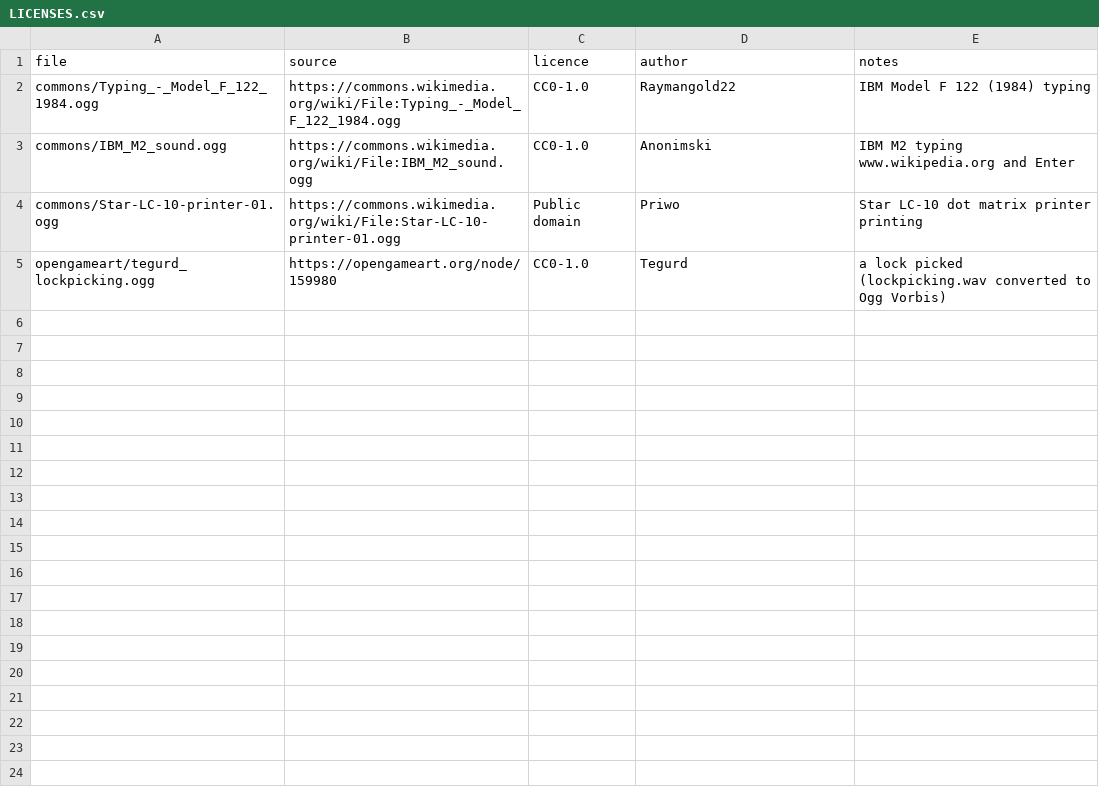
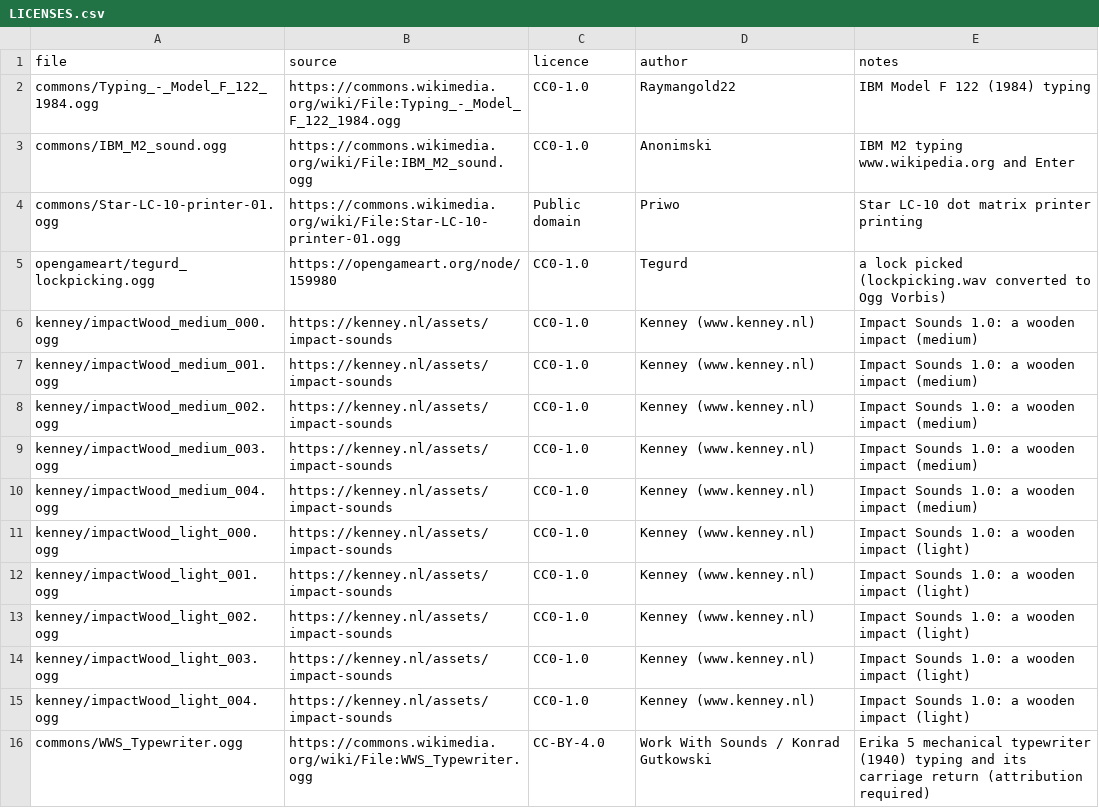
Before and after one commit to isxcsm/pz-tools, a CSV file: mods/tools/sound/sources/LICENSES.csv, drawn as a sheet.

```diff
--- a/mods/tools/sound/sources/LICENSES.csv
+++ b/mods/tools/sound/sources/LICENSES.csv
@@ -5 +5,12 @@ commons/Star-LC-10-printer-01.ogg,https://commons.wikimedia.org/wiki/File:Star-L
 opengameart/tegurd_lockpicking.ogg,https://opengameart.org/node/159980,CC0-1.0,Tegurd,a lock picked (lockpicking.wav converted to Ogg Vorbis)
+kenney/impactWood_medium_000.ogg,https://kenney.nl/assets/impact-sounds,CC0-1.0,Kenney (www.kenney.nl),Impact Sounds 1.0: a wooden impact (medium)
+kenney/impactWood_medium_001.ogg,https://kenney.nl/assets/impact-sounds,CC0-1.0,Kenney (www.kenney.nl),Impact Sounds 1.0: a wooden impact (medium)
+kenney/impactWood_medium_002.ogg,https://kenney.nl/assets/impact-sounds,CC0-1.0,Kenney (www.kenney.nl),Impact Sounds 1.0: a wooden impact (medium)
+kenney/impactWood_medium_003.ogg,https://kenney.nl/assets/impact-sounds,CC0-1.0,Kenney (www.kenney.nl),Impact Sounds 1.0: a wooden impact (medium)
+kenney/impactWood_medium_004.ogg,https://kenney.nl/assets/impact-sounds,CC0-1.0,Kenney (www.kenney.nl),Impact Sounds 1.0: a wooden impact (medium)
+kenney/impactWood_light_000.ogg,https://kenney.nl/assets/impact-sounds,CC0-1.0,Kenney (www.kenney.nl),Impact Sounds 1.0: a wooden impact (light)
+kenney/impactWood_light_001.ogg,https://kenney.nl/assets/impact-sounds,CC0-1.0,Kenney (www.kenney.nl),Impact Sounds 1.0: a wooden impact (light)
+kenney/impactWood_light_002.ogg,https://kenney.nl/assets/impact-sounds,CC0-1.0,Kenney (www.kenney.nl),Impact Sounds 1.0: a wooden impact (light)
+kenney/impactWood_light_003.ogg,https://kenney.nl/assets/impact-sounds,CC0-1.0,Kenney (www.kenney.nl),Impact Sounds 1.0: a wooden impact (light)
+kenney/impactWood_light_004.ogg,https://kenney.nl/assets/impact-sounds,CC0-1.0,Kenney (www.kenney.nl),Impact Sounds 1.0: a wooden impact (light)
+commons/WWS_Typewriter.ogg,https://commons.wikimedia.org/wiki/File:WWS_Typewriter.ogg,CC-BY-4.0,Work With Sounds / Konrad Gutkowski,Erika 5 mechanical typewriter (1940) typing and its carriage return (attribution required)
```
Also changed, not shown: 37 other files.
